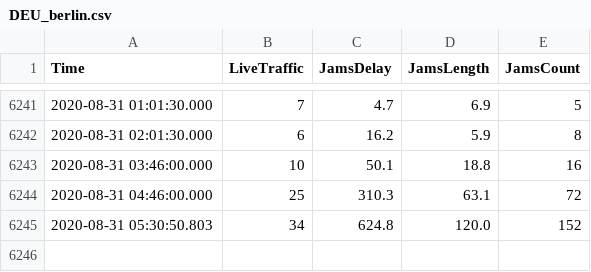
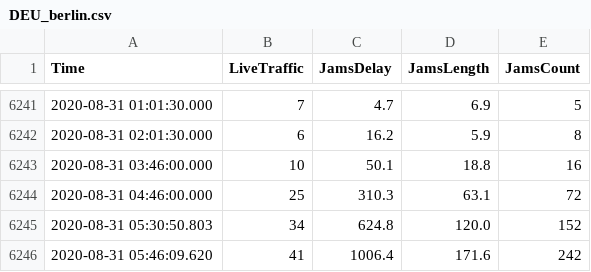
Before and after one commit to pschaus/covidbe-opendata, a CSV file: static/csv/tomtom/DEU_berlin.csv, drawn as a sheet; only a part is shown, gaps mark what is left out.

```diff
--- a/static/csv/tomtom/DEU_berlin.csv
+++ b/static/csv/tomtom/DEU_berlin.csv
@@ -6245 +6245,2 @@ Time,LiveTraffic,JamsDelay,JamsLength,JamsCount
 2020-08-31 05:30:50.803,34,624.8,120.0,152
+2020-08-31 05:46:09.620,41,1006.4,171.6,242
```
Also changed, not shown: static/csv/tomtom/AUT_vienna.csv, static/csv/tomtom/ITA_milan.csv, 5 other files.
